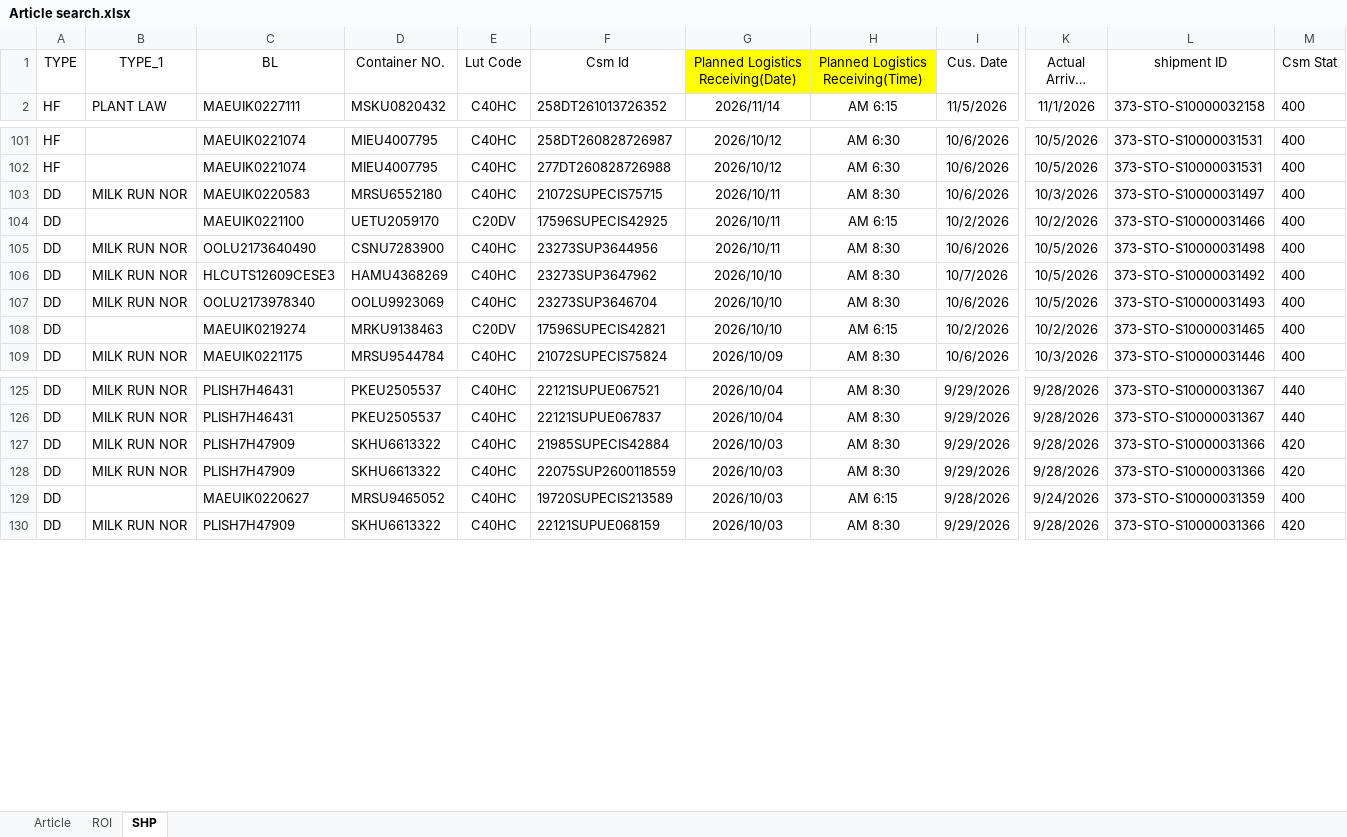
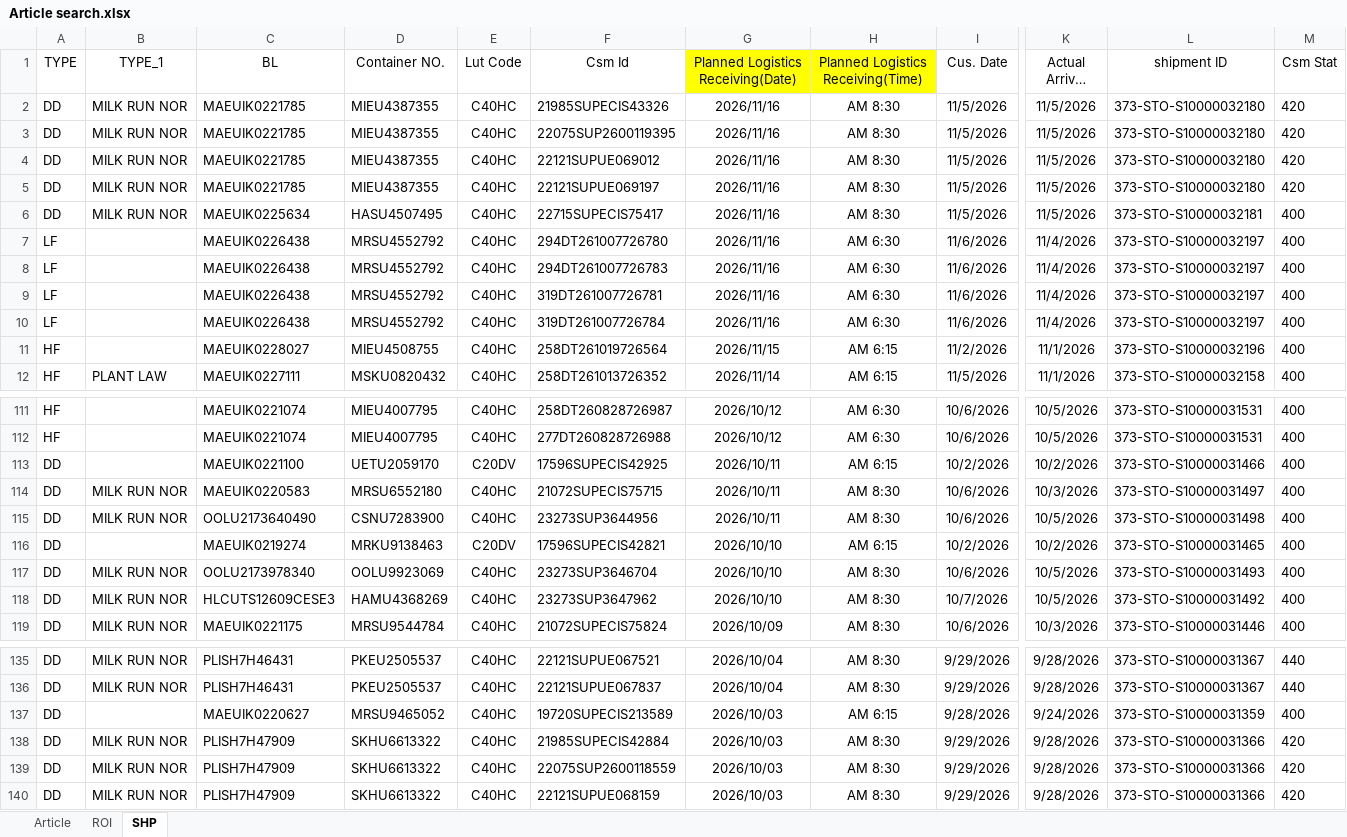
Before and after one commit to STO726/GOODS_Arrival, an Excel workbook: Article search.xlsx, sheet SHP, drawn as a sheet; only a part is shown, gaps mark what is left out; long unchanged cells end in …; values as stored, in another font and other column widths than the file's, no borders; conditional formats and table styles not drawn; rows hold the shown columns only; the diff covers the shown part only; the diff names each change by its address in the sheet, - before the commit and + after, or states it on an @@ line.

```diff
--- a/Article search.xlsx (sheet SHP)
+++ b/Article search.xlsx (sheet SHP)
+row 2: DD | MILK RUN NOR | MAEUIK0221785 | MIEU4387355 | C40HC | 21985SUPECIS43326 | 2026/11/16 | AM 8:30 | 11/5/2026 | 11/5/2026 | 373-STO-S10000032180 | 420
+row 3: DD | MILK RUN NOR | MAEUIK0221785 | MIEU4387355 | C40HC | 22075SUP2600119395 | 2026/11/16 | AM 8:30 | 11/5/2026 | 11/5/2026 | 373-STO-S10000032180 | 420
+row 4: DD | MILK RUN NOR | MAEUIK0221785 | MIEU4387355 | C40HC | 22121SUPUE069012 | 2026/11/16 | AM 8:30 | 11/5/2026 | 11/5/2026 | 373-STO-S10000032180 | 420
+row 5: DD | MILK RUN NOR | MAEUIK0221785 | MIEU4387355 | C40HC | 22121SUPUE069197 | 2026/11/16 | AM 8:30 | 11/5/2026 | 11/5/2026 | 373-STO-S10000032180 | 420
+row 6: DD | MILK RUN NOR | MAEUIK0225634 | HASU4507495 | C40HC | 22715SUPECIS75417 | 2026/11/16 | AM 8:30 | 11/5/2026 | 11/5/2026 | 373-STO-S10000032181 | 400
+row 7: LF |  | MAEUIK0226438 | MRSU4552792 | C40HC | 294DT261007726780 | 2026/11/16 | AM 6:30 | 11/6/2026 | 11/4/2026 | 373-STO-S10000032197 | 400
+row 8: LF |  | MAEUIK0226438 | MRSU4552792 | C40HC | 294DT261007726783 | 2026/11/16 | AM 6:30 | 11/6/2026 | 11/4/2026 | 373-STO-S10000032197 | 400
+row 9: LF |  | MAEUIK0226438 | MRSU4552792 | C40HC | 319DT261007726781 | 2026/11/16 | AM 6:30 | 11/6/2026 | 11/4/2026 | 373-STO-S10000032197 | 400
+row 10: LF |  | MAEUIK0226438 | MRSU4552792 | C40HC | 319DT261007726784 | 2026/11/16 | AM 6:30 | 11/6/2026 | 11/4/2026 | 373-STO-S10000032197 | 400
+row 11: HF |  | MAEUIK0228027 | MIEU4508755 | C40HC | 258DT261019726564 | 2026/11/15 | AM 6:15 | 11/2/2026 | 11/1/2026 | 373-STO-S10000032196 | 400
@@ row 104 moved to row 113: DD @@
@@ row 108 moved to row 116: DD @@
@@ row 107 moved to row 117: DD @@
@@ row 129 moved to row 137: DD @@
```
Also changed, not shown: 17 added rows, 12 removed rows, 5 moved rows and 4 edited cells elsewhere in this sheet, sheet ROI, formulas that keep their value.
